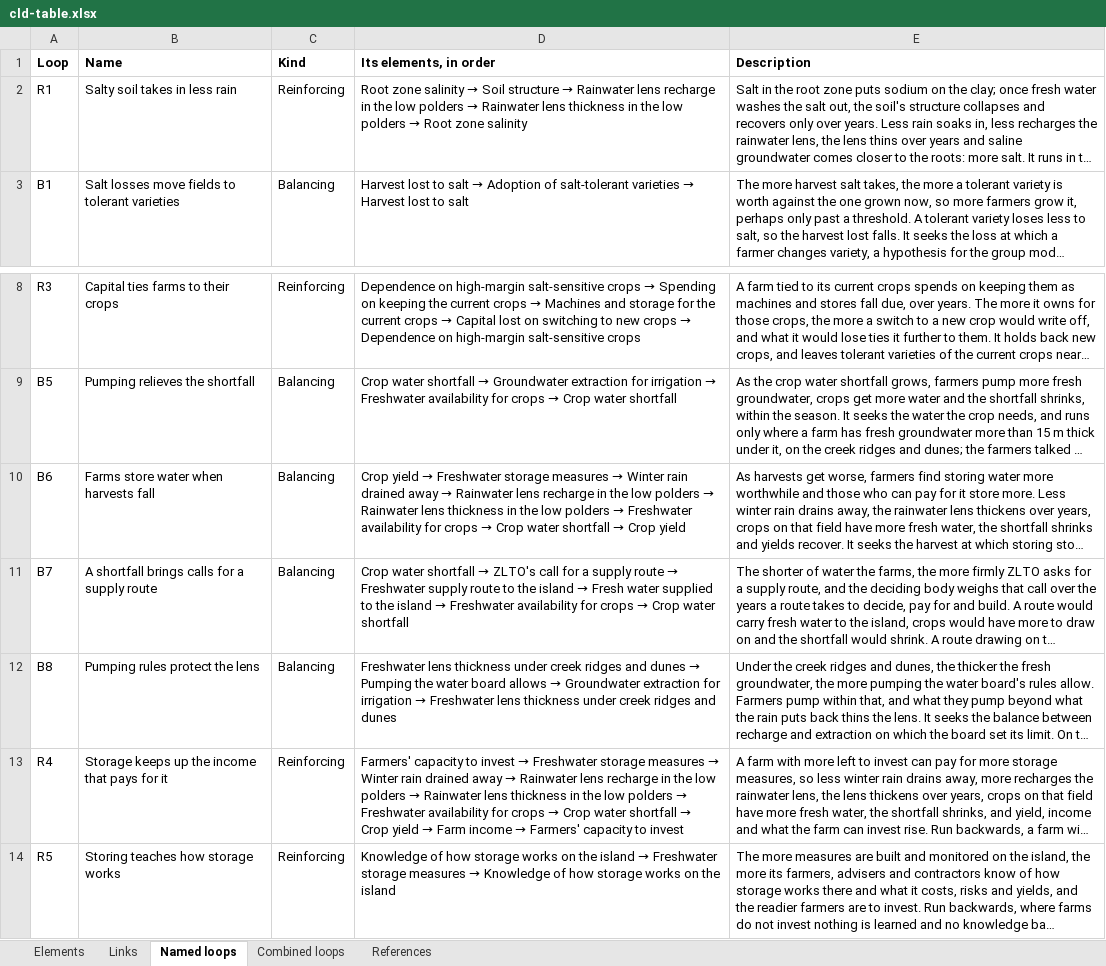
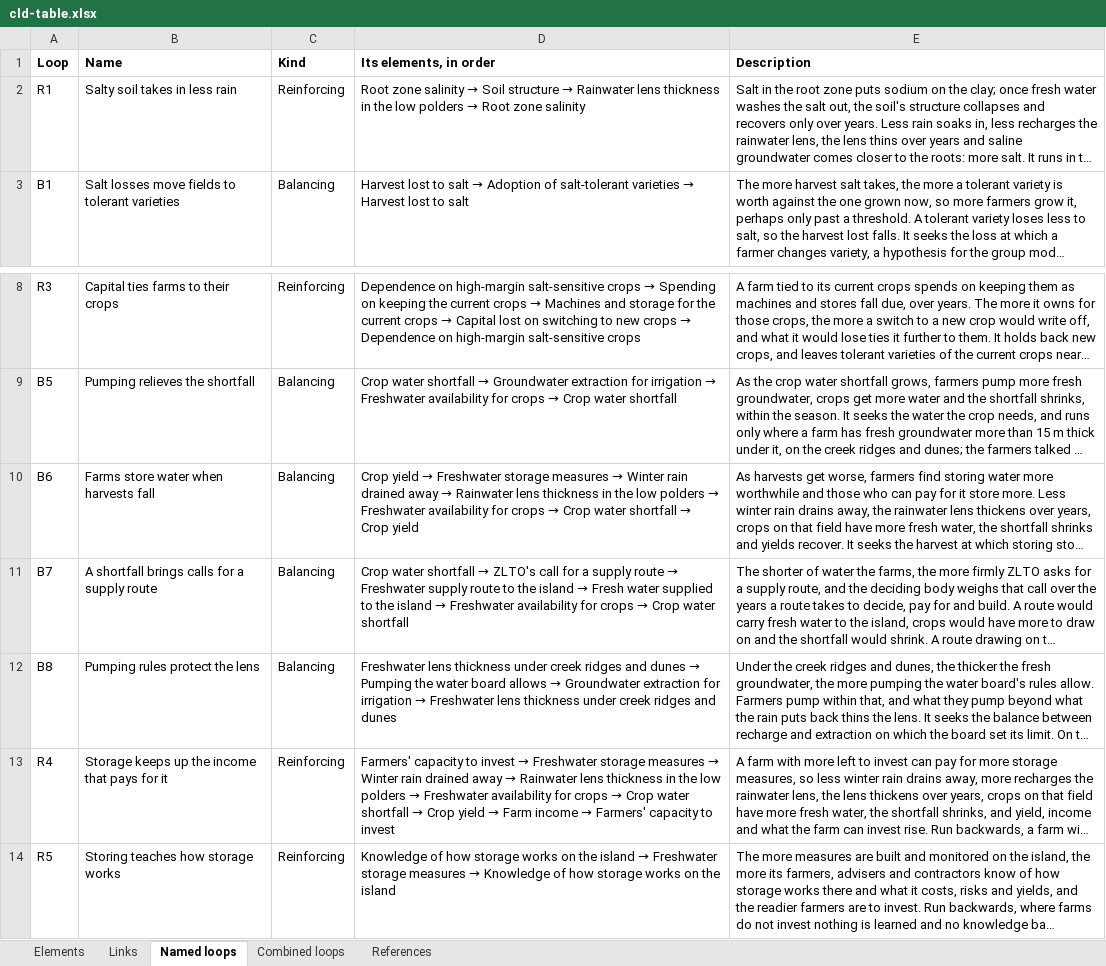
Before and after one commit to jordyzuidam2003-bot/zeeland-cld, an Excel workbook: docs/tables/cld-table.xlsx, sheet Named loops, drawn as a sheet; only a part is shown, gaps mark what is left out; long unchanged cells end in …; values as stored, in another font and other column widths than the file's, no borders; the diff names each change by its address in the sheet, - before the commit and + after, or states it on an @@ line.

Commit message:
Batch 1 into cld.json, 1 of 3: Rainwater lens recharge in the low polders folded into the links around it, as agreed by Jordy and Lenne (~/Downloads/CLD-working-batch1.md, fold 1 and B); its entry leaves the working version, C4's figure, which drew the folded box, comes with it, and cld-texts.md's System boundary no longer lists recharge, since it is no longer a variable
Change: Fold *Rainwater lens recharge in the low polders* into the links around it, so *Hotter, drier summers*, *Wetter winters*, *Soil structure* and *Winter rain drained away* act on *Rainwater lens thickness in the low polders* directly
Argument: Fold by the rule “Simplify only where the conclusion survives” and the method's question “Can A → X → D become A → D?”: Rainwater lens recharge in the low polders is an auxiliary no actor decides, with one link out, so four links replace five and none merges with a link already drawn. Each new sign is the product of its two steps; the one delay, the lens's slowness, moves onto all four new links, each description saying it sits in the lens. Traced with and without it: R1 reinforcing, B6 balancing, R4 reinforcing, and the shortest unnamed loop through Winter rain drained away balancing, each with the same mechanism; the decisions that reach the recharge (the farmers' storage measures, the water board's ditch levels) act on Winter rain drained away, which stays drawn. The CLD already draws the lens under the creek ridges and dunes at this grain (Wetter winters → Freshwater lens thickness under creek ridges and dunes). Confirmed by a second, independent AI check, which corrected the text: no variable is called a lever, and rain the drains carry off ‘does not refill the lens’ (de Louw et al., 2011, p. 3661). For the group: D2D can no longer vary or read the recharge itself, and each of the four links into the lens gets its own sampled strength. The audit's finding that drainage depth may also move the lens's base is settled from de Louw et al. (2011, pp. 3665, 3671, 3674, Fig. 12d), read for it and checked by a second, independent AI check: the drains' depth does and the ditch level barely does, and the storage measures keep the lens, the sign drawn, so it is a sentence on Winter rain drained away → the lens, not a link.
Agreed: Jordy and Lenne, 2026-11-20

```diff
--- a/docs/tables/cld-table.xlsx (sheet Named loops)
+++ b/docs/tables/cld-table.xlsx (sheet Named loops)
@@ D2 (Its elements, in order): …Rainwater lens recharge in the low polders → Rainwater lens thickness in… → …Rainwater lens thickness in… @@
@@ D10 (Its elements, in order): …Rainwater lens recharge in the low polders → Rainwater lens thickness in… → …Rainwater lens thickness in… @@
@@ D13 (Its elements, in order): …Rainwater lens recharge in the low polders → Rainwater lens thickness in… → …Rainwater lens thickness in… @@
```
Also changed, not shown: sheet Links, sheet Elements, sheet Combined loops, 26 other files.
